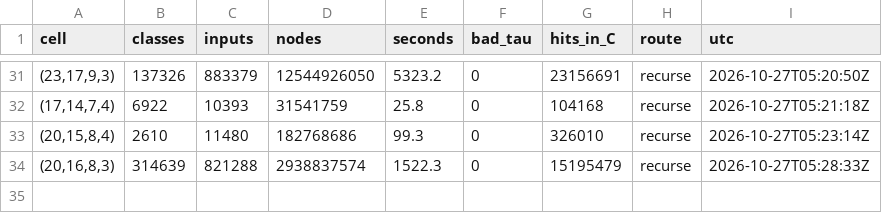
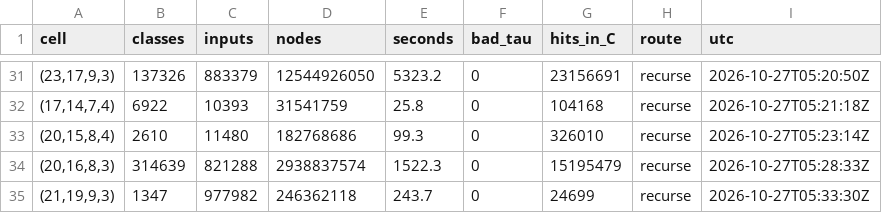
Before and after one commit to hturcotte1/Erdos-757, a TSV file: experiments/20261027-0340-induction-n28-n29-f25/progress.tsv, drawn as a sheet; only a part is shown, gaps mark what is left out.

```diff
--- a/experiments/20261027-0340-induction-n28-n29-f25/progress.tsv
+++ b/experiments/20261027-0340-induction-n28-n29-f25/progress.tsv
@@ -34 +34,2 @@ cell	classes	inputs	nodes	seconds	bad_tau	hits_in_C	route	utc
 (20,16,8,3)	314639	821288	2938837574	1522.3	0	15195479	recurse	2026-10-27T05:28:33Z
+(21,19,9,3)	1347	977982	246362118	243.7	0	24699	recurse	2026-10-27T05:33:30Z
```
Also changed, not shown: experiments/20261027-0340-induction-n28-n29-f25/provenance.tsv, 19 other files.
